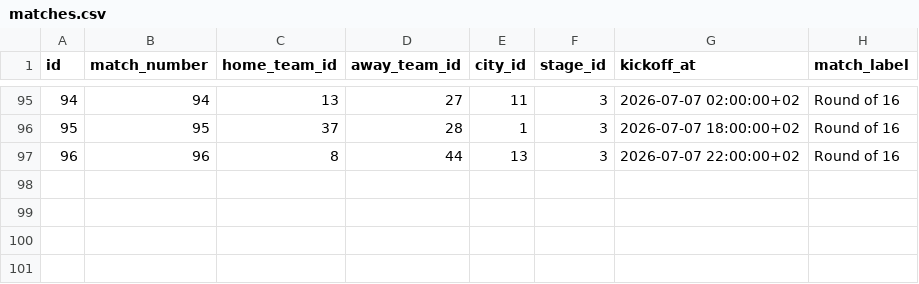
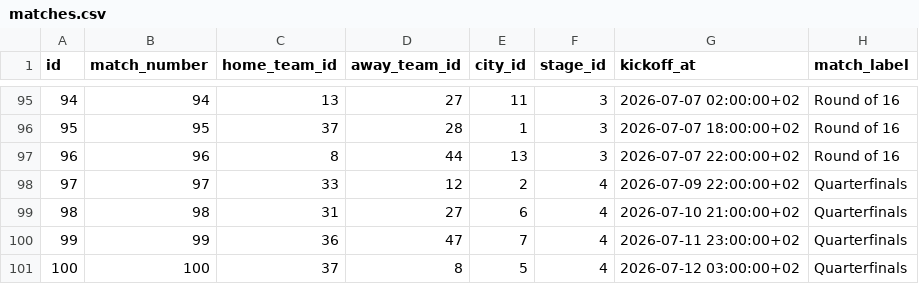
Before and after one commit to kapitanek23/rvdyaimware, a CSV file: data/world-cup/matches.csv, drawn as a sheet; only a part is shown, gaps mark what is left out.

Commit message:
Add quarterfinal matches

```diff
--- a/data/world-cup/matches.csv
+++ b/data/world-cup/matches.csv
@@ -97 +97,5 @@ id,match_number,home_team_id,away_team_id,city_id,stage_id,kickoff_at,match_labe
 96,96,8,44,13,3,2026-07-07 22:00:00+02,Round of 16
+97,97,33,12,2,4,2026-07-09 22:00:00+02,Quarterfinals
+98,98,31,27,6,4,2026-07-10 21:00:00+02,Quarterfinals
+99,99,36,47,7,4,2026-07-11 23:00:00+02,Quarterfinals
+100,100,37,8,5,4,2026-07-12 03:00:00+02,Quarterfinals
```
